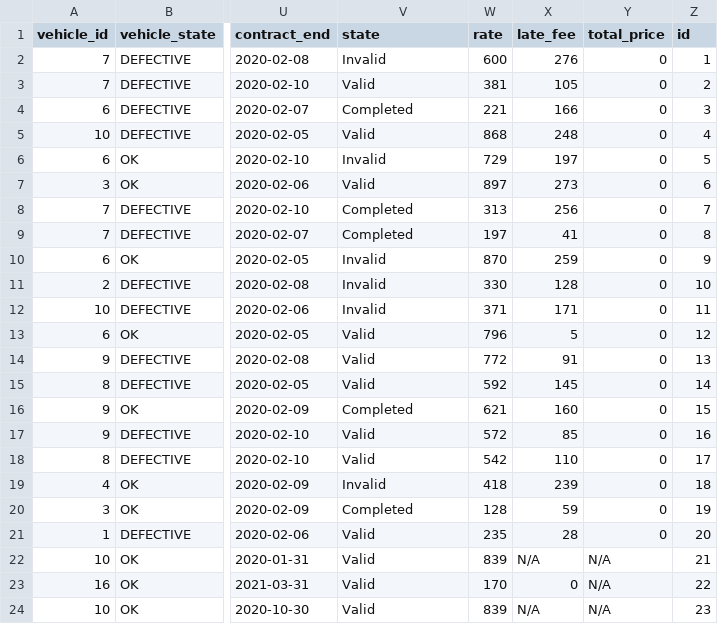
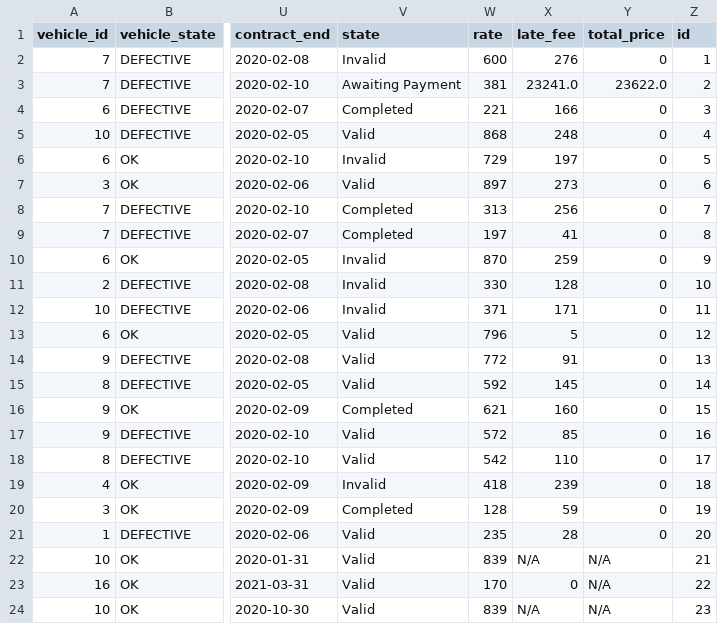
Before and after one commit to stebbilax/-VLN1-2020-H23, a CSV file: src/Data/data/contracts.csv, drawn as a sheet; only a part is shown, gaps mark what is left out; the diff names each change by its address in the sheet, - before the commit and + after, or states it on an @@ line.

```diff
--- a/src/Data/data/contracts.csv
+++ b/src/Data/data/contracts.csv
-V3 (state): Valid
+V3 (state): Awaiting Payment
-X3 (late_fee): 105
+X3 (late_fee): 23241.0
-Y3 (total_price): 0
+Y3 (total_price): 23622.0
```
Also changed, not shown: 20 other files.
